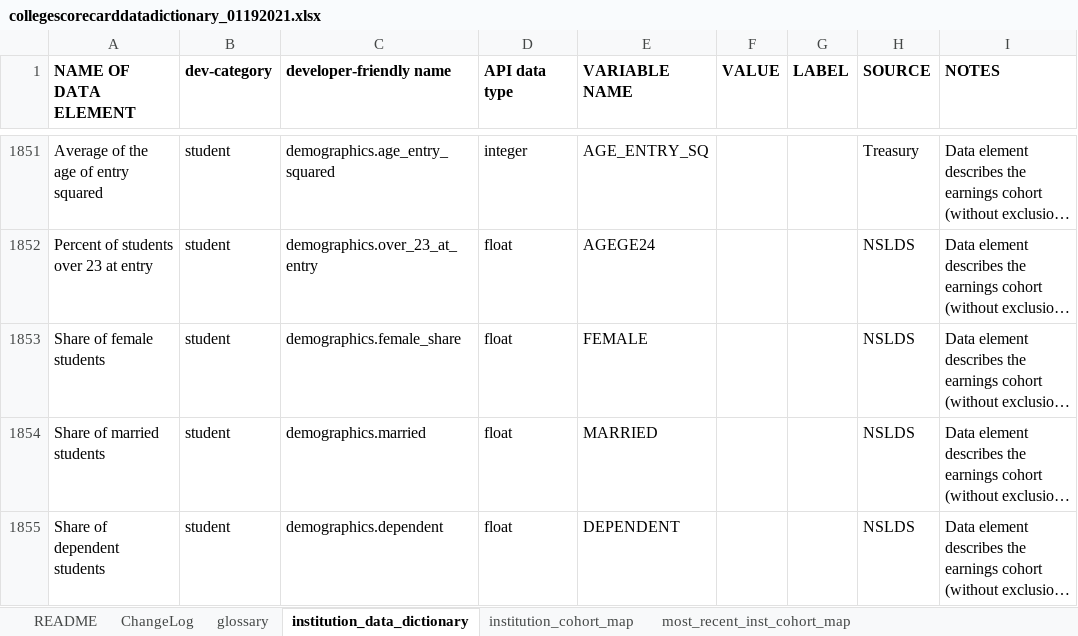
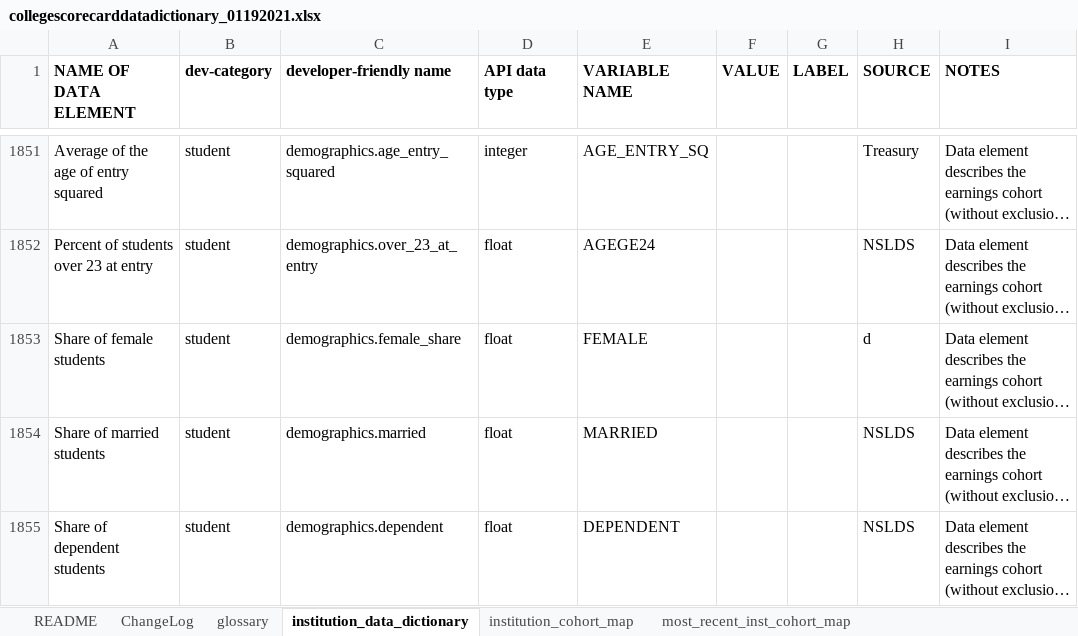
Before and after one commit to connixu/Group_G_HigherEd, an Excel workbook: data/collegescorecarddatadictionary_01192021.xlsx, sheet institution_data_dictionary, drawn as a sheet; only a part is shown, gaps mark what is left out; long unchanged cells end in …; values as stored, in another font and other column widths than the file's, no borders; conditional formats not drawn; the diff names each change by its address in the sheet, - before the commit and + after, or states it on an @@ line.

```diff
--- a/data/collegescorecarddatadictionary_01192021.xlsx (sheet institution_data_dictionary)
+++ b/data/collegescorecarddatadictionary_01192021.xlsx (sheet institution_data_dictionary)
-H1853 (SOURCE): NSLDS
+H1853 (SOURCE): d
```
Also changed, not shown: 6 other files.
